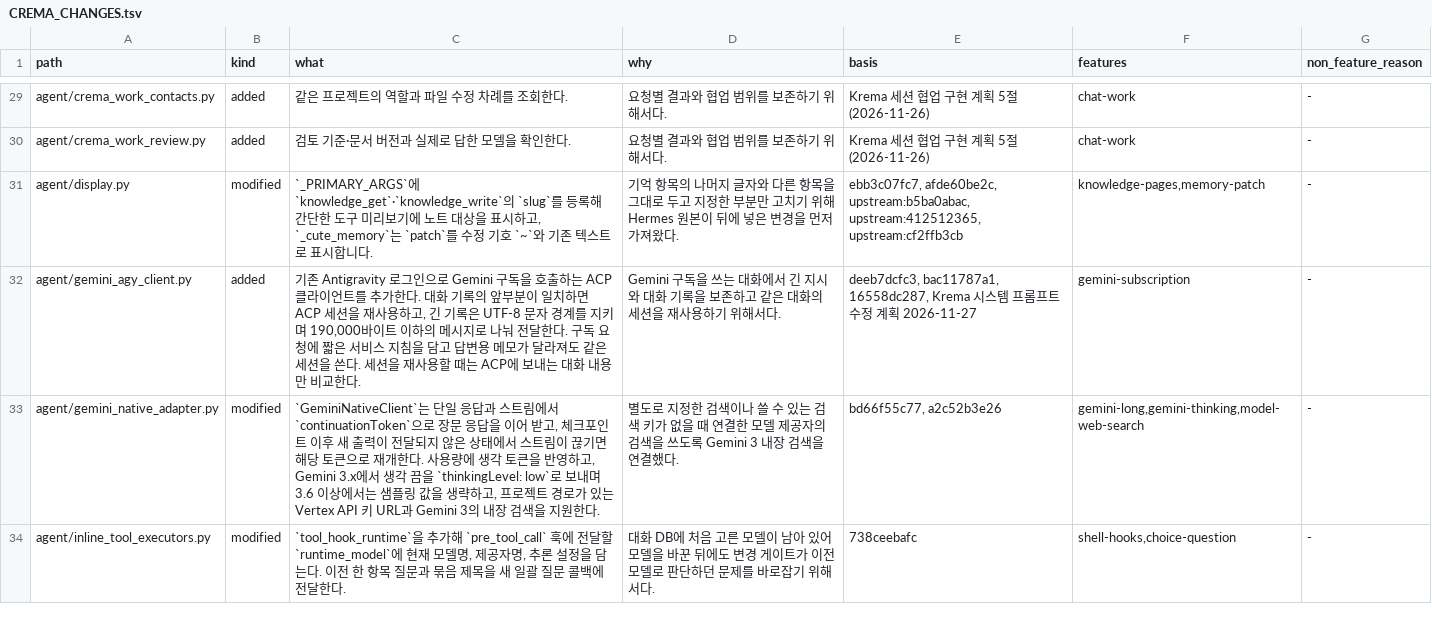
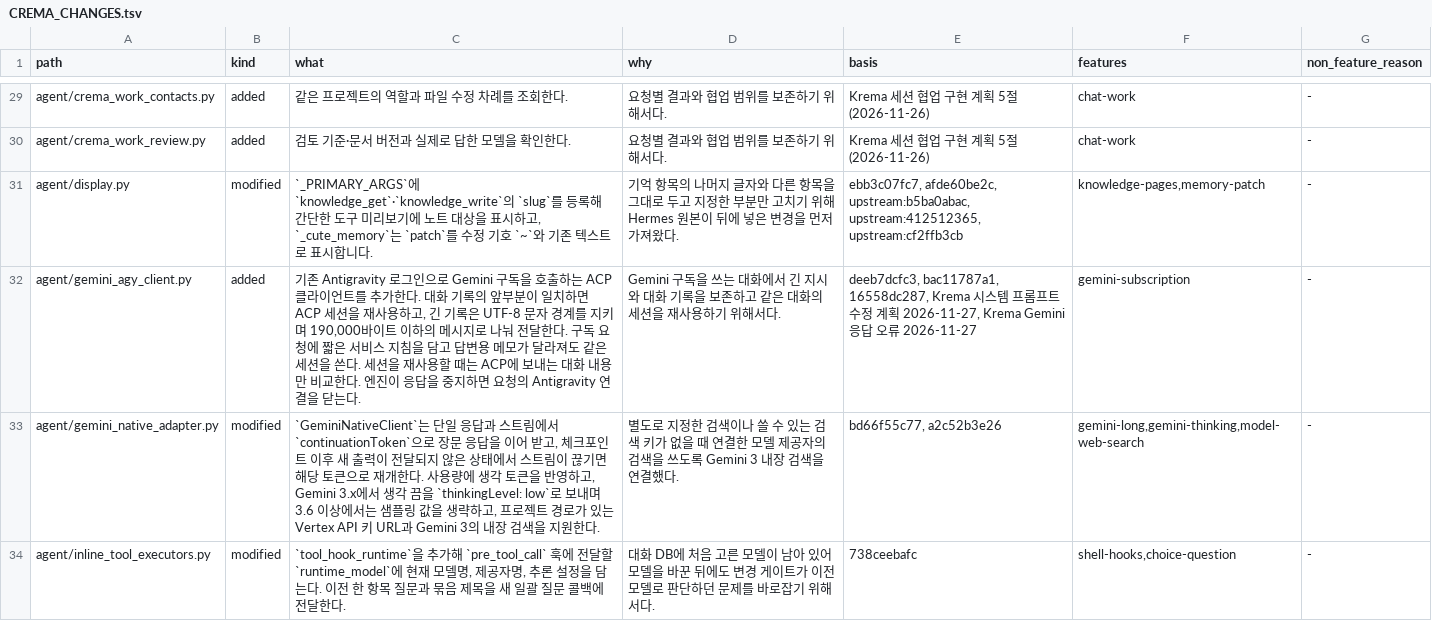
Before and after one commit to chaconne67/crema-engine, a TSV file: CREMA_CHANGES.tsv, drawn as a sheet; only a part is shown, gaps mark what is left out; the diff covers the shown part only.

Commit message:
Krema 일반 질문의 빈 응답을 복구하고 Gemini 중지를 연결까지 전달

```diff
--- a/CREMA_CHANGES.tsv
+++ b/CREMA_CHANGES.tsv
@@ -31,3 +31,3 @@ agent/crema_work_review.py	added	검토 기준·문서 버전과 실제로 답
 agent/display.py	modified	`_PRIMARY_ARGS`에 `knowledge_get`·`knowledge_write`의 `slug`를 등록해 간단한 도구 미리보기에 노트 대상을 표시하고, `_cute_memory`는 `patch`를 수정 기호 `~`와 기존 텍스트로 표시합니다.	기억 항목의 나머지 글자와 다른 항목을 그대로 두고 지정한 부분만 고치기 위해 Hermes 원본이 뒤에 넣은 변경을 먼저 가져왔다.	ebb3c07fc7, afde60be2c, upstream:b5ba0abac, upstream:412512365, upstream:cf2ffb3cb	knowledge-pages,memory-patch	-
-agent/gemini_agy_client.py	added	기존 Antigravity 로그인으로 Gemini 구독을 호출하는 ACP 클라이언트를 추가한다. 대화 기록의 앞부분이 일치하면 ACP 세션을 재사용하고, 긴 기록은 UTF-8 문자 경계를 지키며 190,000바이트 이하의 메시지로 나눠 전달한다. 구독 요청에 짧은 서비스 지침을 담고 답변용 메모가 달라져도 같은 세션을 쓴다. 세션을 재사용할 때는 ACP에 보내는 대화 내용만 비교한다.	Gemini 구독을 쓰는 대화에서 긴 지시와 대화 기록을 보존하고 같은 대화의 세션을 재사용하기 위해서다.	deeb7dcfc3, bac11787a1, 16558dc287, Krema 시스템 프롬프트 수정 계획 2026-11-27	gemini-subscription	-
+agent/gemini_agy_client.py	added	기존 Antigravity 로그인으로 Gemini 구독을 호출하는 ACP 클라이언트를 추가한다. 대화 기록의 앞부분이 일치하면 ACP 세션을 재사용하고, 긴 기록은 UTF-8 문자 경계를 지키며 190,000바이트 이하의 메시지로 나눠 전달한다. 구독 요청에 짧은 서비스 지침을 담고 답변용 메모가 달라져도 같은 세션을 쓴다. 세션을 재사용할 때는 ACP에 보내는 대화 내용만 비교한다. 엔진이 응답을 중지하면 요청의 Antigravity 연결을 닫는다.	Gemini 구독을 쓰는 대화에서 긴 지시와 대화 기록을 보존하고 같은 대화의 세션을 재사용하기 위해서다.	deeb7dcfc3, bac11787a1, 16558dc287, Krema 시스템 프롬프트 수정 계획 2026-11-27, Krema Gemini 응답 오류 2026-11-27	gemini-subscription	-
 agent/gemini_native_adapter.py	modified	`GeminiNativeClient`는 단일 응답과 스트림에서 `continuationToken`으로 장문 응답을 이어 받고, 체크포인트 이후 새 출력이 전달되지 않은 상태에서 스트림이 끊기면 해당 토큰으로 재개한다. 사용량에 생각 토큰을 반영하고, Gemini 3.x에서 생각 끔을 `thinkingLevel: low`로 보내며 3.6 이상에서는 샘플링 값을 생략하고, 프로젝트 경로가 있는 Vertex API 키 URL과 Gemini 3의 내장 검색을 지원한다.	별도로 지정한 검색이나 쓸 수 있는 검색 키가 없을 때 연결한 모델 제공자의 검색을 쓰도록 Gemini 3 내장 검색을 연결했다.	bd66f55c77, a2c52b3e26	gemini-long,gemini-thinking,model-web-search	-
```
Also changed, not shown: 2 added rows and 7 edited cells elsewhere in this file, CREMA_FEATURES.tsv, 6 other files.
